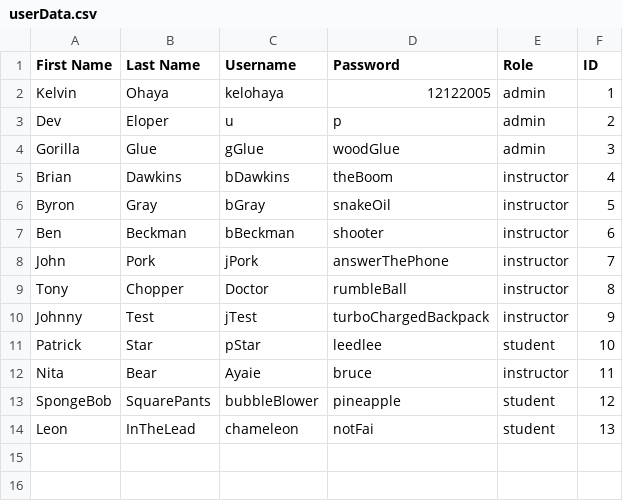
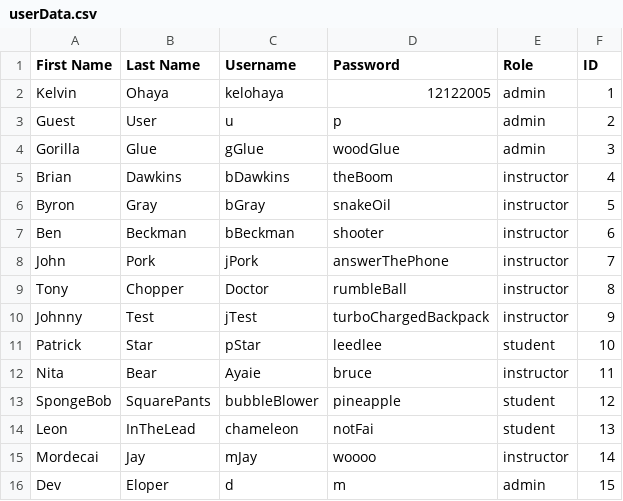
Before and after one commit to KOhaya-3/kelvinRegistrar, a CSV file: data/userData.csv, drawn as a sheet.

Commit message:
added a guest user

```diff
--- a/data/userData.csv
+++ b/data/userData.csv
@@ -2,3 +2,3 @@ First Name,Last Name,Username,Password,Role,ID
 Kelvin,Ohaya,kelohaya,12122005,admin,1
-Dev,Eloper,u,p,admin,2
+Guest,User,u,p,admin,2
 Gorilla,Glue,gGlue,woodGlue,admin,3
@@ -14 +14,3 @@ SpongeBob,SquarePants,bubbleBlower,pineapple,student,12
 Leon,InTheLead,chameleon,notFai,student,13
+Mordecai,Jay,mJay,woooo,instructor,14
+Dev,Eloper,d,m,admin,15
```
Also changed, not shown: 9 other files.
